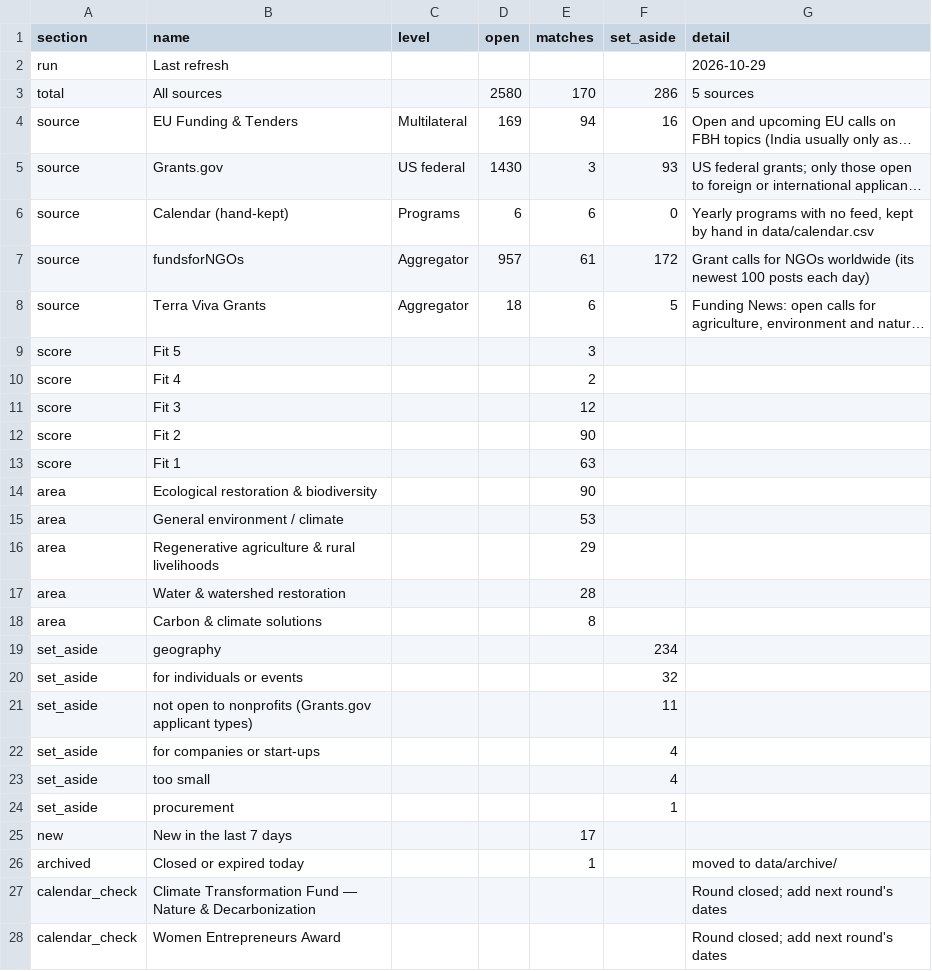
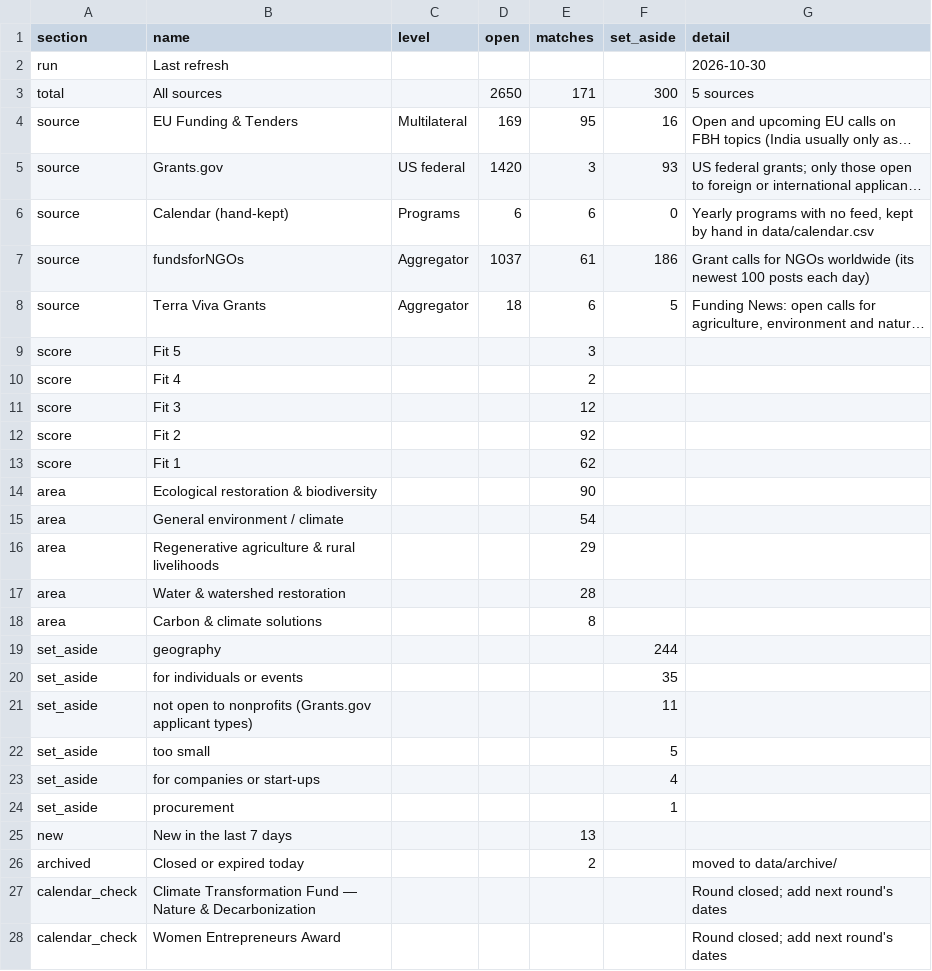
Before and after one commit to martinbuess/heartfulness-funding-tracker, a CSV file: data/summary.csv, drawn as a sheet; only a part is shown; long unchanged cells end in …; removed rows and columns are numbered as before the commit, all else as after; the diff covers the shown part only; the diff names each change by its address in the sheet, - before the commit and + after, or states it on an @@ line.

```diff
--- a/data/summary.csv
+++ b/data/summary.csv
-G2 (detail): 2026-10-29
+G2 (detail): 2026-10-30
-D3 (open): 2580
+D3 (open): 2650
-E3 (matches): 170
+E3 (matches): 171
-F3 (set_aside): 286
+F3 (set_aside): 300
-E4 (matches): 94
+E4 (matches): 95
-D5 (open): 1430
+D5 (open): 1420
-D7 (open): 957
+D7 (open): 1037
-F7 (set_aside): 172
+F7 (set_aside): 186
-E12 (matches): 90
+E12 (matches): 92
-E13 (matches): 63
+E13 (matches): 62
-E15 (matches): 53
+E15 (matches): 54
-F19 (set_aside): 234
+F19 (set_aside): 244
-F20 (set_aside): 32
+F20 (set_aside): 35
+row 22: set_aside | too small |  |  |  | 5
-row 23: set_aside | too small |  |  |  | 4
-E25 (matches): 17
+E25 (matches): 13
-E26 (matches): 1
+E26 (matches): 2
```
Also changed, not shown: 1 edited cell elsewhere in this file, data/archive/2026.csv, data/matches.csv, 4 other files.
